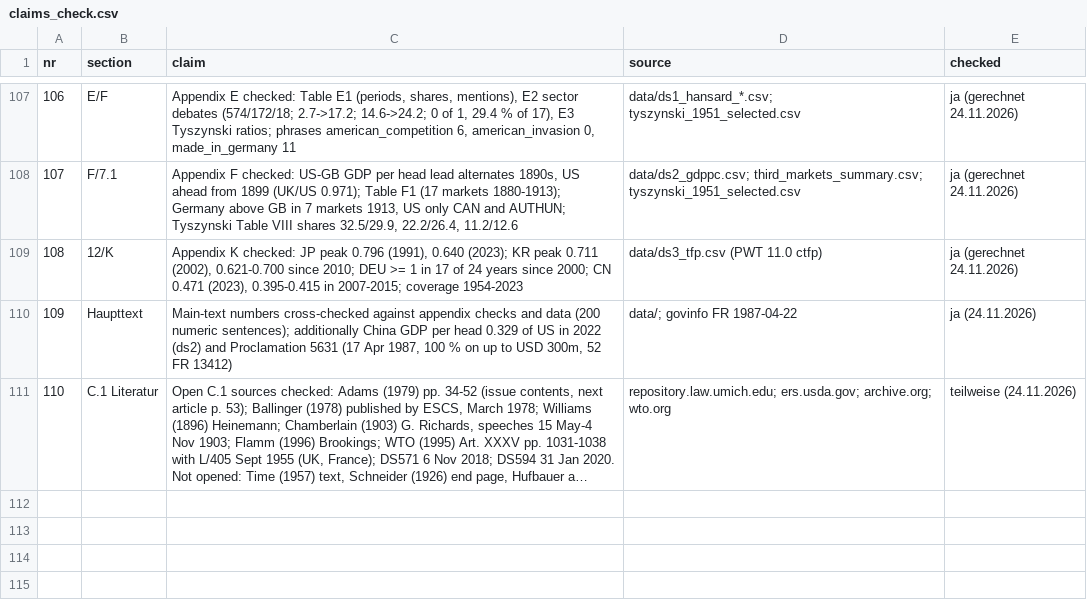
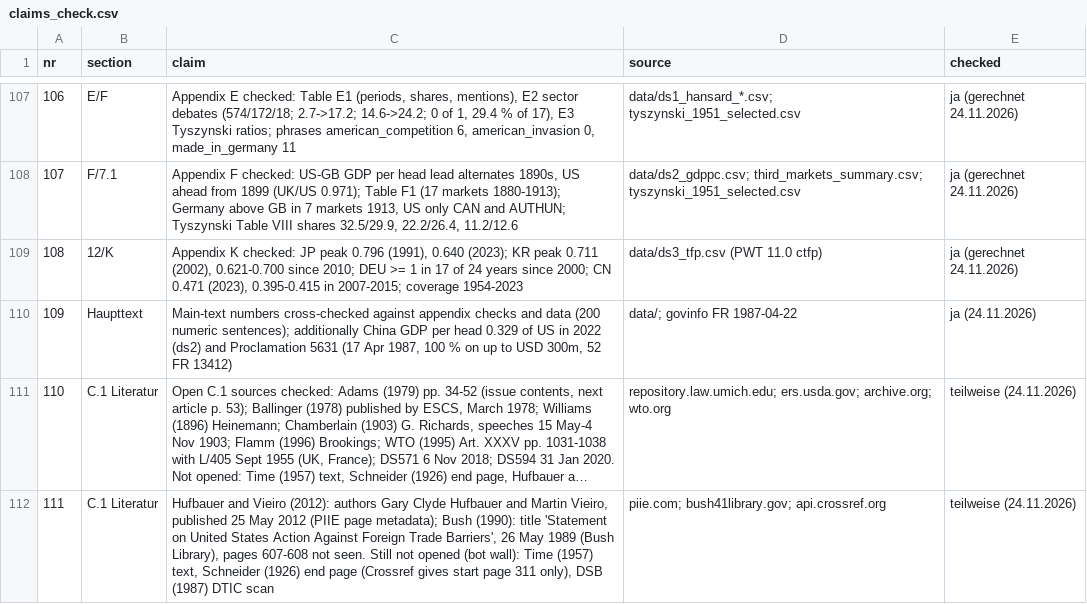
Before and after one commit to wfhungerland/AMNESIA, a CSV file: manuscript/claims_check.csv, drawn as a sheet; only a part is shown, gaps mark what is left out; long unchanged cells end in …; the diff names each change by its address in the sheet, - before the commit and + after, or states it on an @@ line.

```diff
--- a/manuscript/claims_check.csv
+++ b/manuscript/claims_check.csv
+row 112: 111 | C.1 Literatur | Hufbauer and Vieiro (2012): authors Gary Clyde Hufbauer and Martin Vieiro, published 25 May 2012 (PIIE page metadata); Bush (1990): title 'Statement on United States Action Against Foreign Trade Barriers', 26 May 1989 (Bush Library), pages 607-608 not seen. Still not opened (bot wall): Time (1957) text, Schneider (1926) end page (Crossref gives start page 311 only), DSB (1987) DTIC scan | piie.com; bush41library.gov; api.crossref.org | teilweise (24.11.2026)
```
Also changed, not shown: 2 other files.
